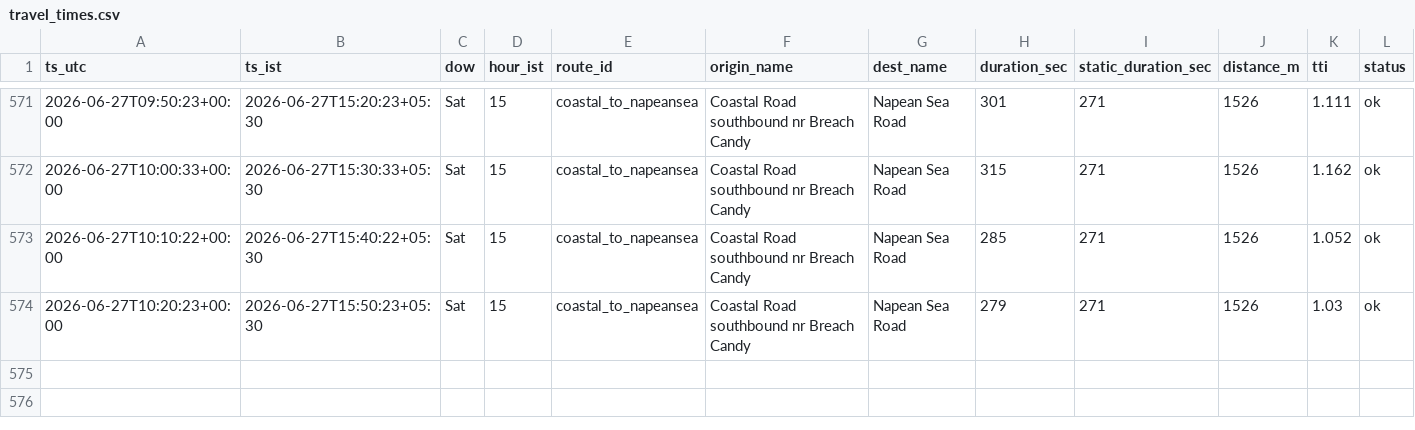
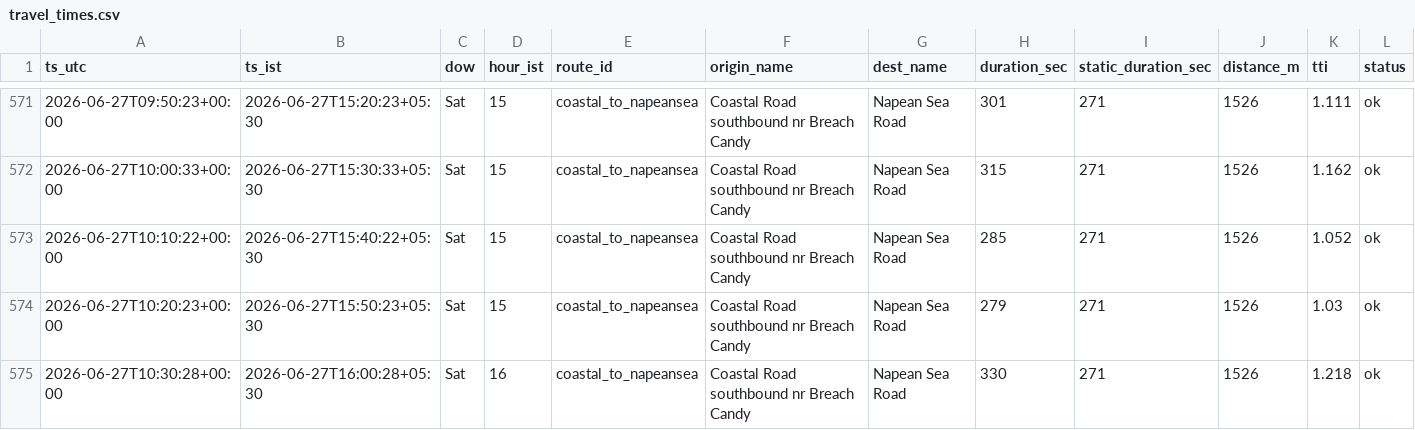
Before and after one commit to jayvaidya/coastal-road-travel-time, a CSV file: data/travel_times.csv, drawn as a sheet; only a part is shown, gaps mark what is left out; the diff names each change by its address in the sheet, - before the commit and + after, or states it on an @@ line.

Commit message:
data: travel times 2026-06-27T10:30Z

```diff
--- a/data/travel_times.csv
+++ b/data/travel_times.csv
+row 575: 2026-06-27T10:30:28+00:00 | 2026-06-27T16:00:28+05:30 | Sat | 16 | coastal_to_napeansea | Coastal Road southbound nr Breach Candy | Napean Sea Road | 330 | 271 | 1526 | 1.218 | ok
```
